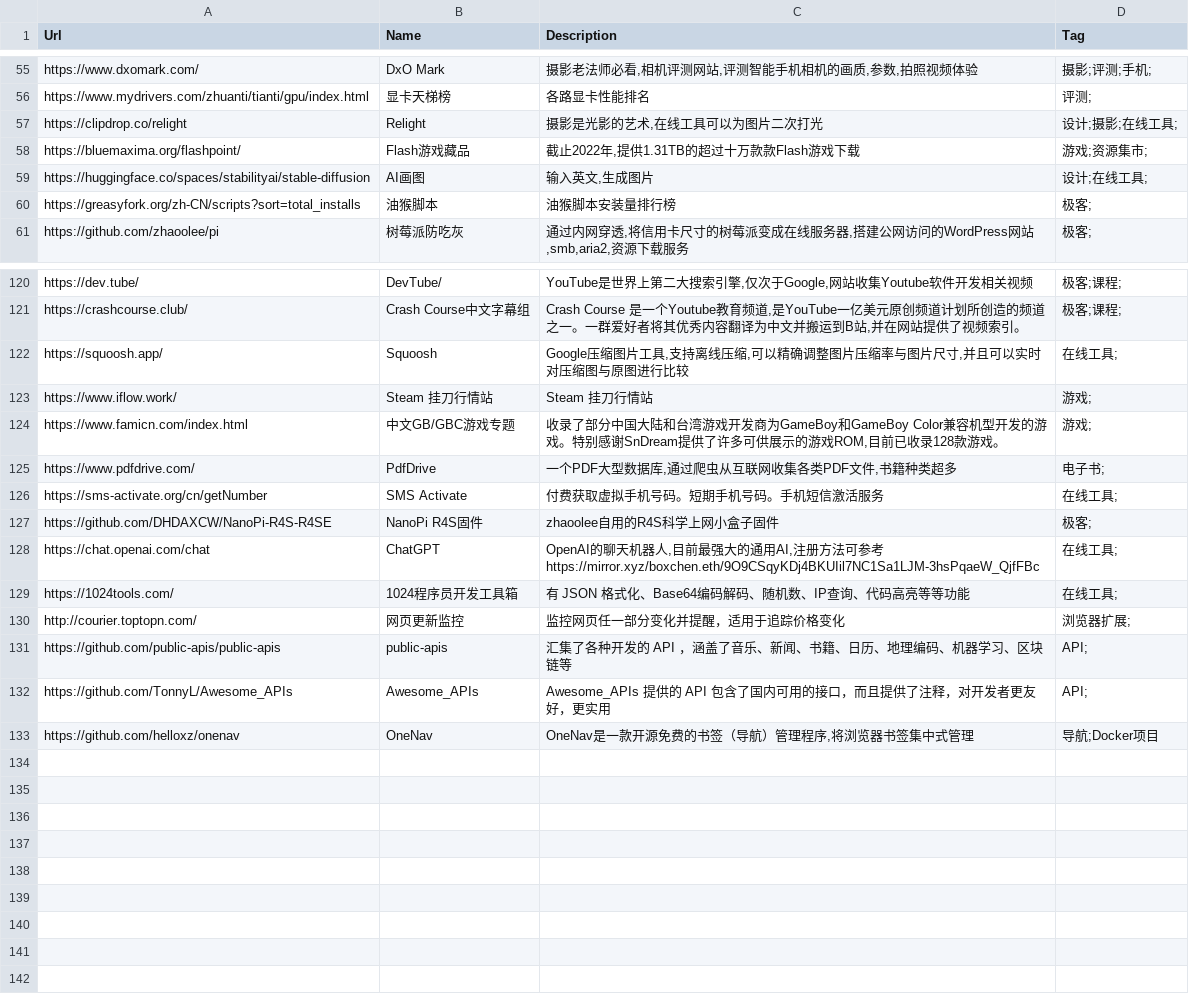
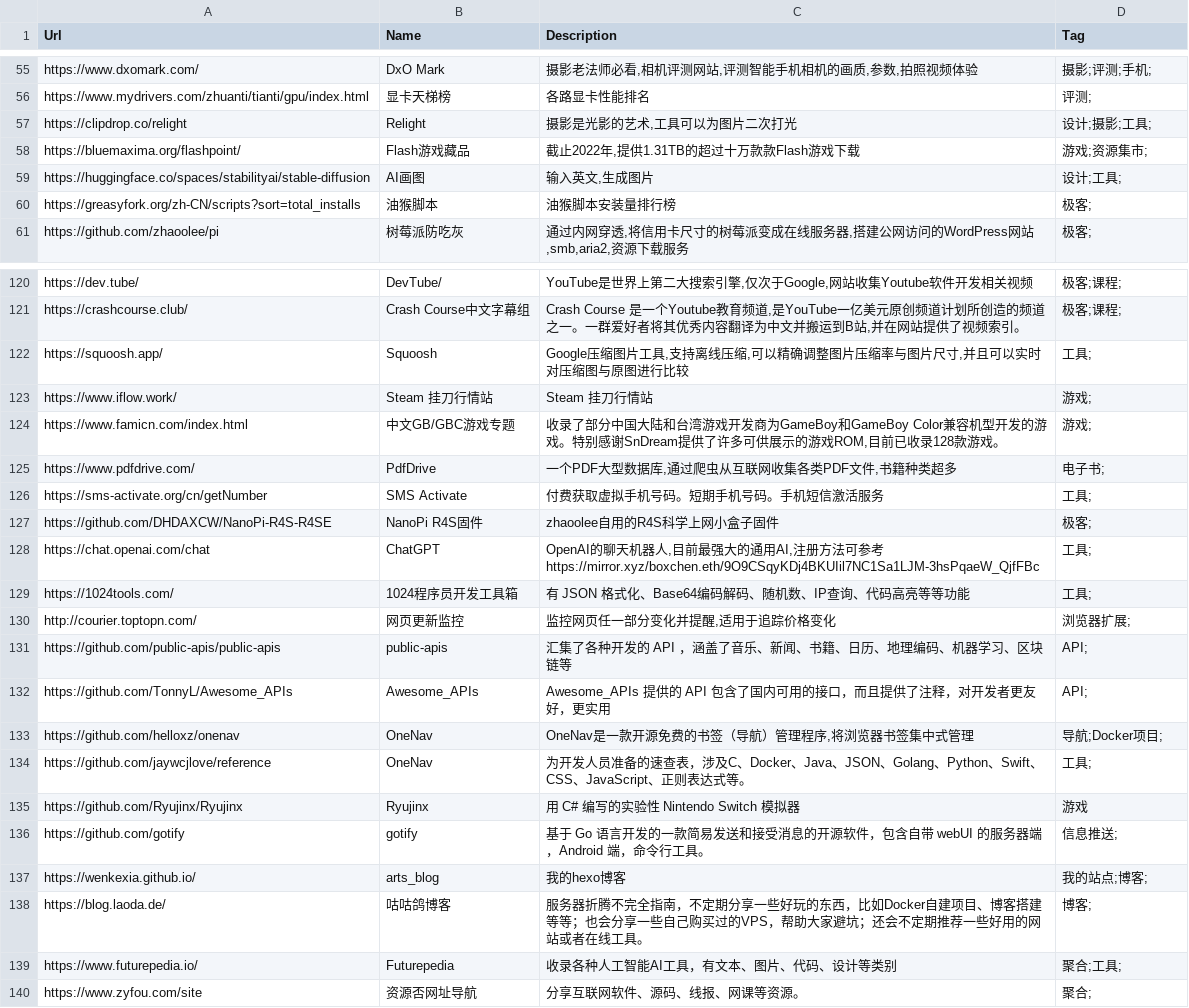
Before and after one commit to wenkexia/ins, a CSV file: website_info.csv, drawn as a sheet; only a part is shown, gaps mark what is left out; the diff covers the shown part only.

```diff
--- a/website_info.csv
+++ b/website_info.csv
@@ -56,5 +56,5 @@ Url,Name,Description,Tag
 "https://www.mydrivers.com/zhuanti/tianti/gpu/index.html","显卡天梯榜","各路显卡性能排名","评测;"
-"https://clipdrop.co/relight","Relight","摄影是光影的艺术,在线工具可以为图片二次打光","设计;摄影;在线工具;"
+"https://clipdrop.co/relight","Relight","摄影是光影的艺术,工具可以为图片二次打光","设计;摄影;工具;"
 "https://bluemaxima.org/flashpoint/","Flash游戏藏品","截止2022年,提供1.31TB的超过十万款款Flash游戏下载","游戏;资源集市;"
-"https://huggingface.co/spaces/stabilityai/stable-diffusion","AI画图","输入英文,生成图片","设计;在线工具;"
+"https://huggingface.co/spaces/stabilityai/stable-diffusion","AI画图","输入英文,生成图片","设计;工具;"
 "https://greasyfork.org/zh-CN/scripts?sort=total_installs","油猴脚本","油猴脚本安装量排行榜","极客;"
@@ -121,3 +121,3 @@ Url,Name,Description,Tag
 "https://crashcourse.club/","Crash Course中文字幕组","Crash Course 是一个Youtube教育频道,是YouTube一亿美元原创频道计划所创造的频道之一。一群爱好者将其优秀内容翻译为中文并搬运到B站,并在网站提供了视频索引。","极客;课程;"
-"https://squoosh.app/","Squoosh","Google压缩图片工具,支持离线压缩,可以精确调整图片压缩率与图片尺寸,并且可以实时对压缩图与原图进行比较","在线工具;"
+"https://squoosh.app/","Squoosh","Google压缩图片工具,支持离线压缩,可以精确调整图片压缩率与图片尺寸,并且可以实时对压缩图与原图进行比较","工具;"
 "https://www.iflow.work/","Steam 挂刀行情站","Steam 挂刀行情站","游戏;"
@@ -125,9 +125,16 @@ Url,Name,Description,Tag
 "https://www.pdfdrive.com/","PdfDrive","一个PDF大型数据库,通过爬虫从互联网收集各类PDF文件,书籍种类超多","电子书;"
-"https://sms-activate.org/cn/getNumber","SMS Activate","付费获取虚拟手机号码。短期手机号码。手机短信激活服务","在线工具;"
+"https://sms-activate.org/cn/getNumber","SMS Activate","付费获取虚拟手机号码。短期手机号码。手机短信激活服务","工具;"
 "https://github.com/DHDAXCW/NanoPi-R4S-R4SE","NanoPi R4S固件","zhaoolee自用的R4S科学上网小盒子固件","极客;"
-"https://chat.openai.com/chat","ChatGPT","OpenAI的聊天机器人,目前最强大的通用AI,注册方法可参考https://mirror.xyz/boxchen.eth/9O9CSqyKDj4BKUIil7NC1Sa1LJM-3hsPqaeW_QjfFBc","在线工具;"
-https://1024tools.com/,1024程序员开发工具箱,有 JSON 格式化、Base64编码解码、随机数、IP查询、代码高亮等等功能,在线工具;
-http://courier.toptopn.com/,网页更新监控,监控网页任一部分变化并提醒，适用于追踪价格变化,浏览器扩展;
+"https://chat.openai.com/chat","ChatGPT","OpenAI的聊天机器人,目前最强大的通用AI,注册方法可参考https://mirror.xyz/boxchen.eth/9O9CSqyKDj4BKUIil7NC1Sa1LJM-3hsPqaeW_QjfFBc","工具;"
+"https://1024tools.com/",1024程序员开发工具箱,"有 JSON 格式化、Base64编码解码、随机数、IP查询、代码高亮等等功能",工具;
+"http://courier.toptopn.com/",网页更新监控,"监控网页任一部分变化并提醒,适用于追踪价格变化","浏览器扩展;"
 "https://github.com/public-apis/public-apis","public-apis","汇集了各种开发的 API ，涵盖了音乐、新闻、书籍、日历、地理编码、机器学习、区块链等","API;"
 "https://github.com/TonnyL/Awesome_APIs","Awesome_APIs ","Awesome_APIs 提供的 API 包含了国内可用的接口，而且提供了注释，对开发者更友好，更实用","API;"
-"https://github.com/helloxz/onenav","OneNav ","OneNav是一款开源免费的书签（导航）管理程序,将浏览器书签集中式管理","导航;Docker项目"
+"https://github.com/helloxz/onenav","OneNav ","OneNav是一款开源免费的书签（导航）管理程序,将浏览器书签集中式管理","导航;Docker项目;"
+"https://github.com/jaywcjlove/reference","OneNav ","为开发人员准备的速查表，涉及C、Docker、Java、JSON、Golang、Python、Swift、CSS、JavaScript、正则表达式等。","工具;"
+"https://github.com/Ryujinx/Ryujinx","Ryujinx  ","用 C# 编写的实验性 Nintendo Switch 模拟器","游戏"
+"https://github.com/gotify","gotify  ","基于 Go 语言开发的一款简易发送和接受消息的开源软件，包含自带 webUI 的服务器端，Android 端，命令行工具。 ","信息推送;"
+"https://wenkexia.github.io/","arts_blog","我的hexo博客","我的站点;博客;"
+"https://blog.laoda.de/","咕咕鸽博客","服务器折腾不完全指南，不定期分享一些好玩的东西，比如Docker自建项目、博客搭建等等；也会分享一些自己购买过的VPS，帮助大家避坑；还会不定期推荐一些好用的网站或者在线工具。","博客;"
+"https://www.futurepedia.io/","Futurepedia","收录各种人工智能AI工具，有文本、图片、代码、设计等类别","聚合;工具;"
+"https://www.zyfou.com/site","资源否网址导航","分享互联网软件、源码、线报、网课等资源。","聚合;"
```
Also changed, not shown: 12 edited cells elsewhere in this file, 3 other files.
